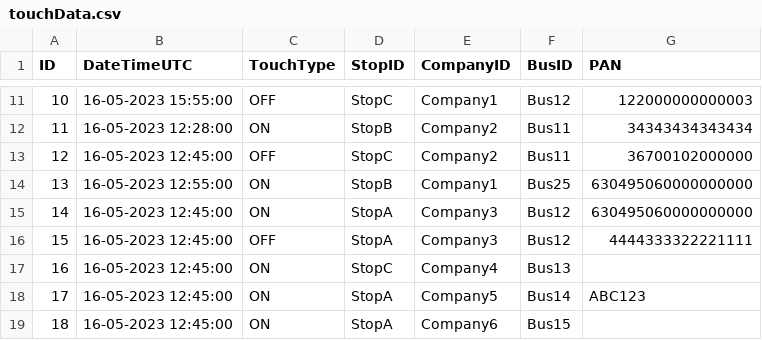
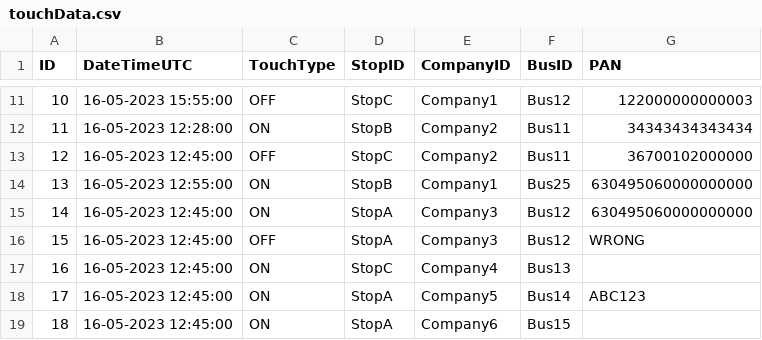
Before and after one commit to BinhNguyenQuoc/TravelSystem, a CSV file: src/main/resources/touchData.csv, drawn as a sheet; only a part is shown, gaps mark what is left out.

```diff
--- a/src/main/resources/touchData.csv
+++ b/src/main/resources/touchData.csv
@@ -15,3 +15,3 @@ ID, DateTimeUTC, TouchType, StopID, CompanyID, BusID, PAN
 14,16-05-2023 12:45:00, ON, StopA, Company3, Bus12, 630495060000000000
-15,16-05-2023 12:45:00, OFF, StopA, Company3, Bus12, 4444333322221111
+15,16-05-2023 12:45:00, OFF, StopA, Company3, Bus12, WRONG
 16,16-05-2023 12:45:00, ON, StopC, Company4, Bus13,
```
Also changed, not shown: build/resources/main/touchData.csv, 9 other files.
